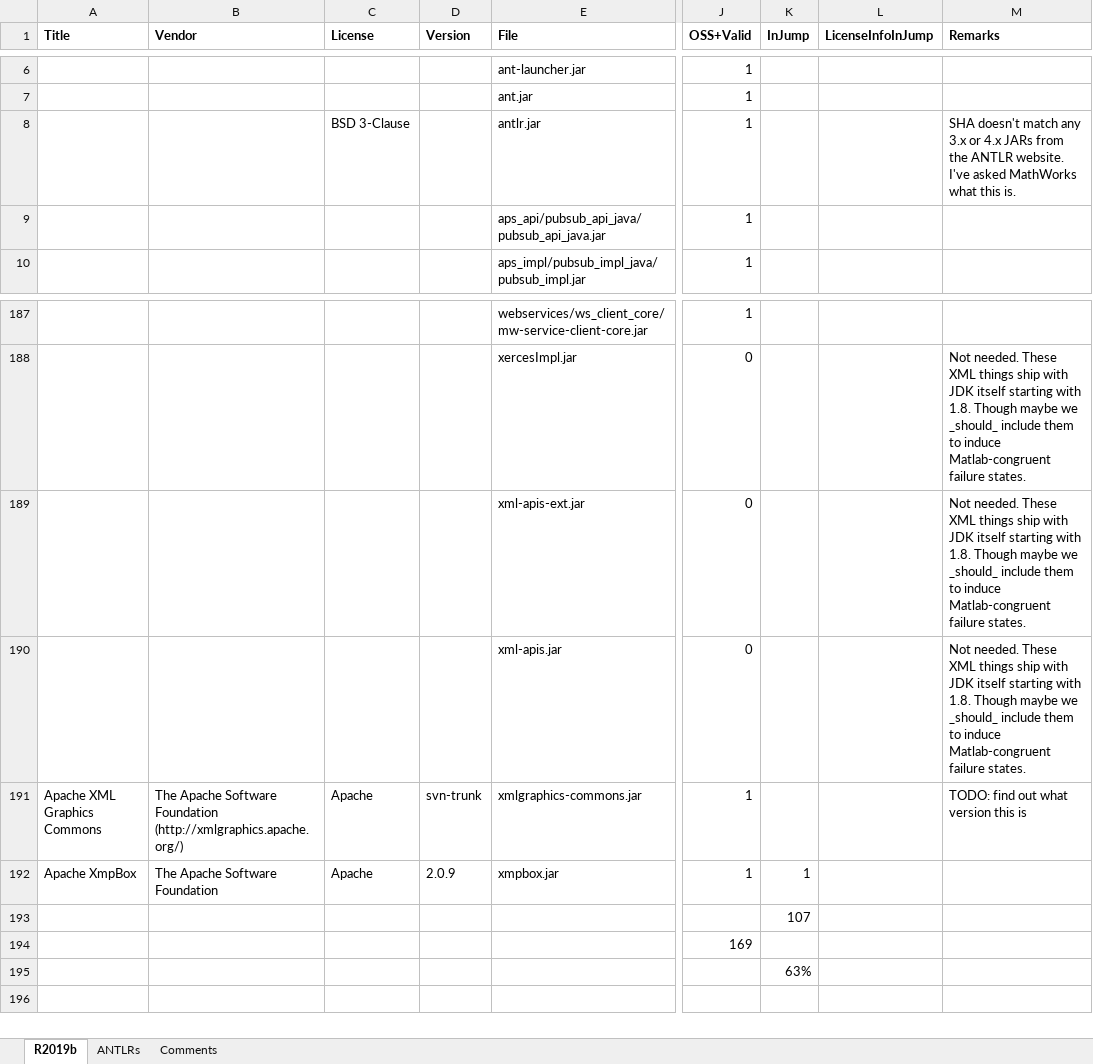
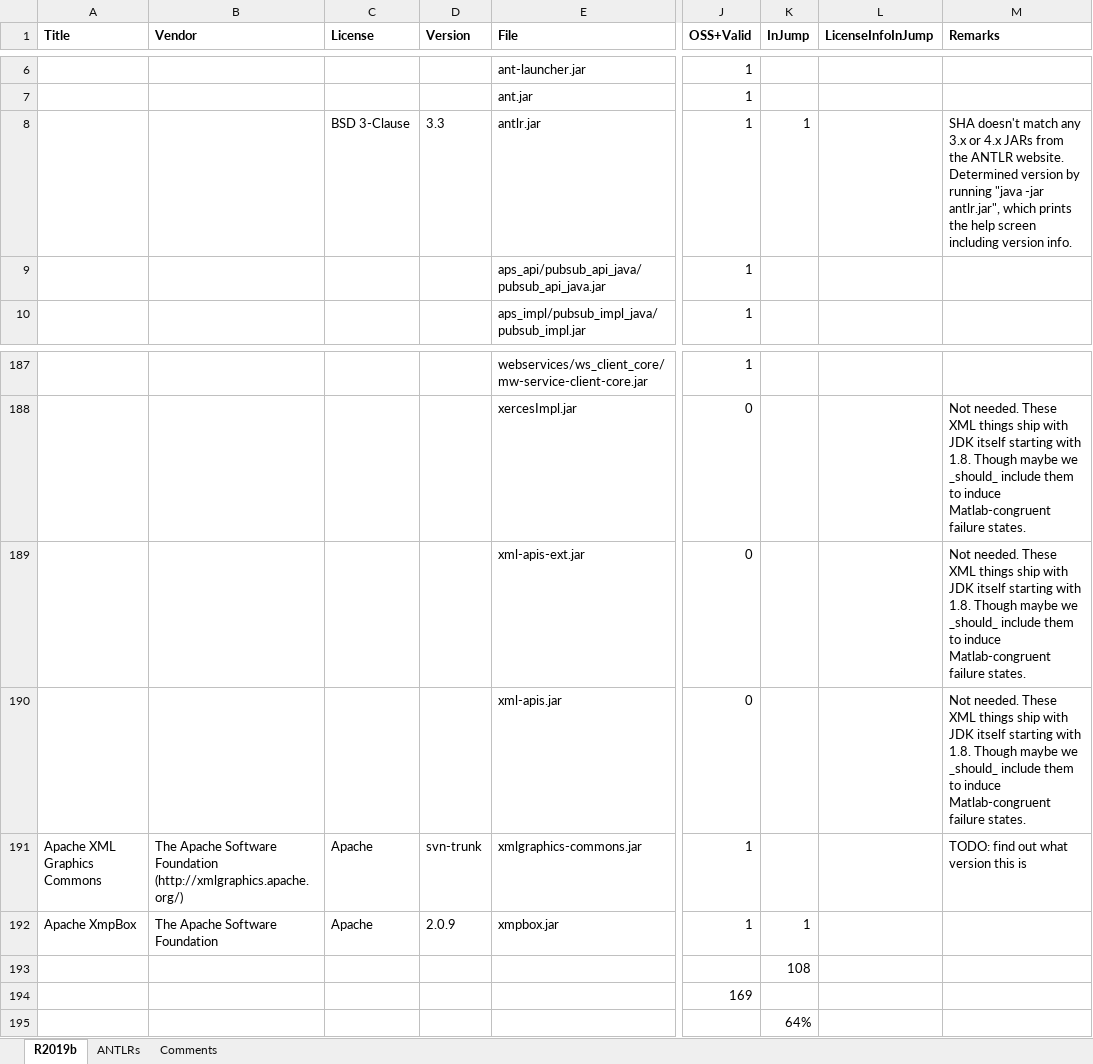
Before and after one commit to apjanke/matlab-jump, an Excel workbook: doc-project/R2019b jarext worksheet.xlsx, sheet R2019b, drawn as a sheet; only a part is shown, gaps mark what is left out; values as stored, in another font and other column widths than the file's, no borders; the diff names each change by its address in the sheet, - before the commit and + after, or states it on an @@ line.

Commit message:
R2019b: add antlr dep

```diff
--- a/doc-project/R2019b jarext worksheet.xlsx (sheet R2019b)
+++ b/doc-project/R2019b jarext worksheet.xlsx (sheet R2019b)
-D8 (Version): (empty)
+D8 (Version): 3.3
-K8 (InJump): (empty)
+K8 (InJump): 1
-M8 (Remarks): …ANTLR website. I've asked MathWorks what this is.
+M8 (Remarks): …ANTLR website. Determined version by running "java -jar antlr.jar", which prints the help screen including version info.
-K193 (InJump): 107
+K193 (InJump): 108
-K195 (InJump): 63%
+K195 (InJump): 64%
```
Also changed, not shown: 2 other files.
